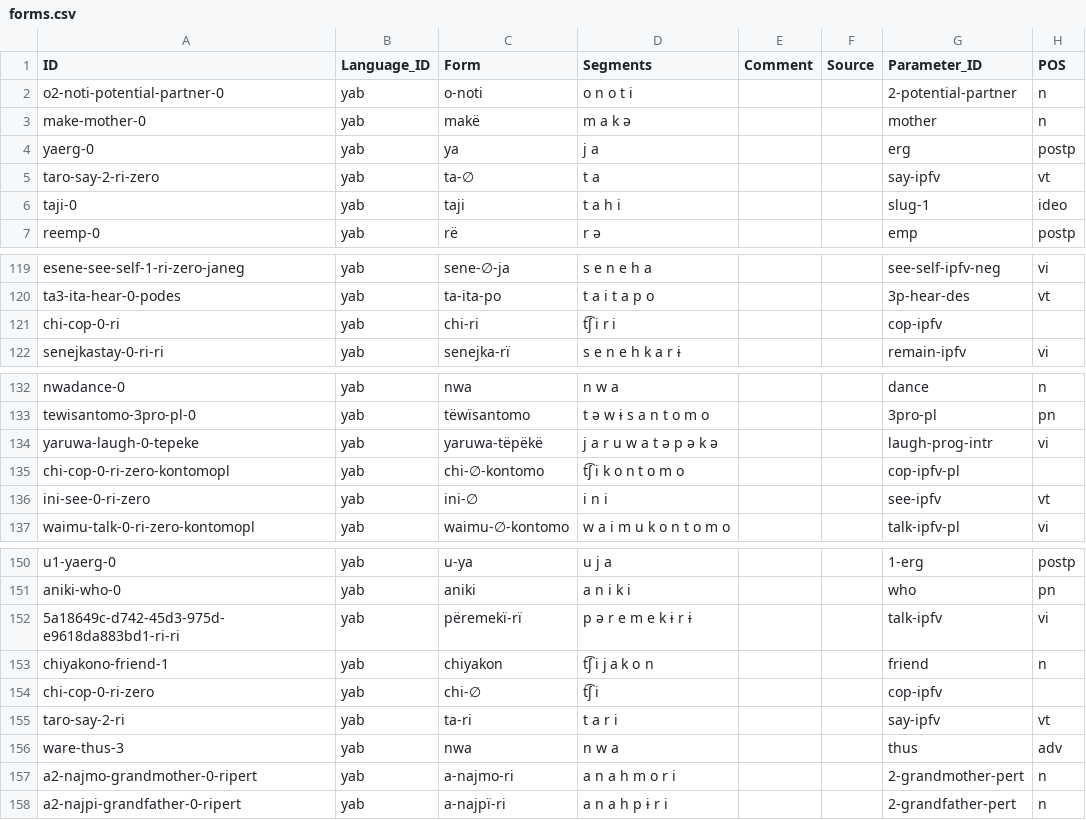
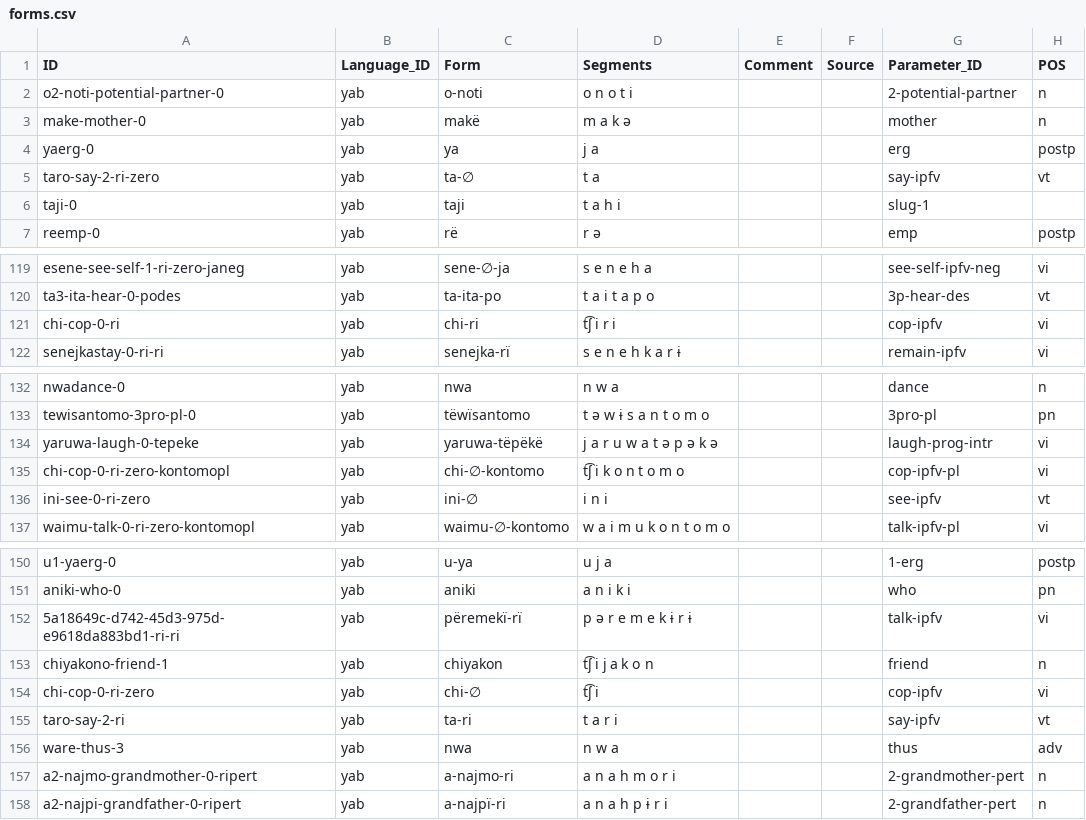
Before and after one commit to caribank/yawarana-corpus-cldf, a CSV file: cldf/forms.csv, drawn as a sheet; only a part is shown, gaps mark what is left out.

```diff
--- a/cldf/forms.csv
+++ b/cldf/forms.csv
@@ -5,3 +5,3 @@ yaerg-0,yab,ya,j a,,,erg,postp
 taro-say-2-ri-zero,yab,ta-∅,t a,,,say-ipfv,vt
-taji-0,yab,taji,t a h i,,,slug-1,ideo
+taji-0,yab,taji,t a h i,,,slug-1,
 reemp-0,yab,rë,r ə,,,emp,postp
@@ -120,3 +120,3 @@ esene-see-self-1-ri-zero-janeg,yab,sene-∅-ja,s e n e h a,,,see-self-ipfv-neg,v
 ta3-ita-hear-0-podes,yab,ta-ita-po,t a i t a p o,,,3p-hear-des,vt
-chi-cop-0-ri,yab,chi-ri,t͡ʃ i r i,,,cop-ipfv,
+chi-cop-0-ri,yab,chi-ri,t͡ʃ i r i,,,cop-ipfv,vi
 senejkastay-0-ri-ri,yab,senejka-rï,s e n e h k a r ɨ,,,remain-ipfv,vi
@@ -134,3 +134,3 @@ tewisantomo-3pro-pl-0,yab,tëwïsantomo,t ə w ɨ s a n t o m o,,,3pro-pl,pn
 yaruwa-laugh-0-tepeke,yab,yaruwa-tëpëkë,j a r u w a t ə p ə k ə,,,laugh-prog-intr,vi
-chi-cop-0-ri-zero-kontomopl,yab,chi-∅-kontomo,t͡ʃ i k o n t o m o,,,cop-ipfv-pl,
+chi-cop-0-ri-zero-kontomopl,yab,chi-∅-kontomo,t͡ʃ i k o n t o m o,,,cop-ipfv-pl,vi
 ini-see-0-ri-zero,yab,ini-∅,i n i,,,see-ipfv,vt
@@ -153,3 +153,3 @@ aniki-who-0,yab,aniki,a n i k i,,,who,pn
 chiyakono-friend-1,yab,chiyakon,t͡ʃ i j a k o n,,,friend,n
-chi-cop-0-ri-zero,yab,chi-∅,t͡ʃ i,,,cop-ipfv,
+chi-cop-0-ri-zero,yab,chi-∅,t͡ʃ i,,,cop-ipfv,vi
 taro-say-2-ri,yab,ta-ri,t a r i,,,say-ipfv,vt
```
Also changed, not shown: cldf/examples.csv, 2 other files.
